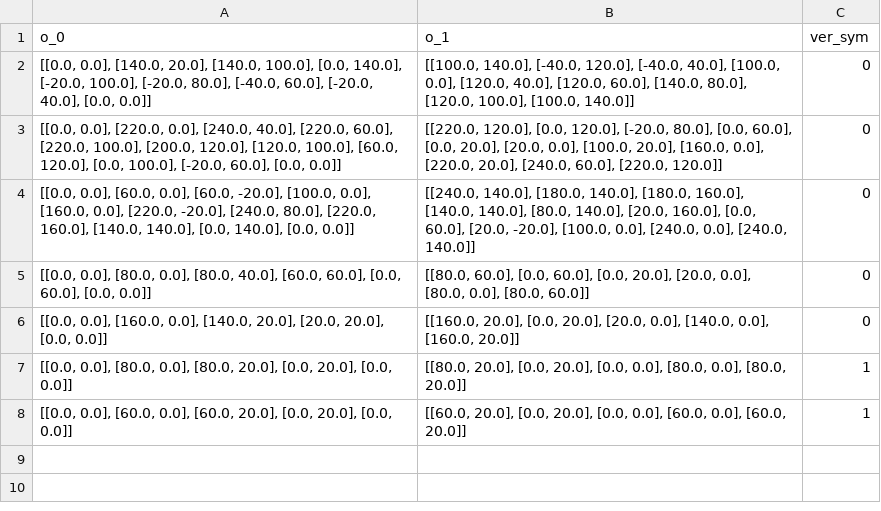
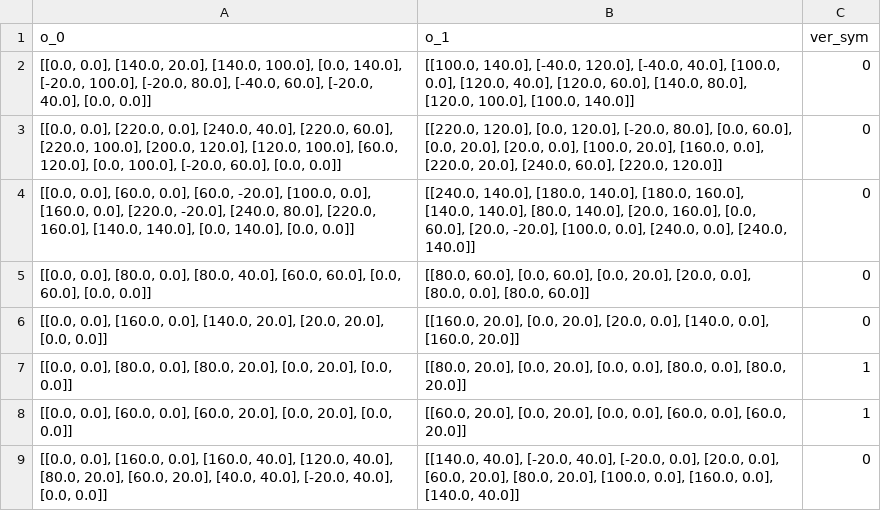
Before and after one commit to seanys/Packing-Algorithm, a CSV file: data/shirts_orientation.csv, drawn as a sheet; the diff names each change by its address in the sheet, - before the commit and + after, or states it on an @@ line.

```diff
--- a/data/shirts_orientation.csv
+++ b/data/shirts_orientation.csv
+row 9: [[0.0, 0.0], [160.0, 0.0], [160.0, 40.0], [120.0, 40.0], [80.0, 20.0], [60.0, 20.0], [40.0, 40.0], [-20.0, 40.0], [0.0, 0.0]] | [[140.0, 40.0], [-20.0, 40.0], [-20.0, 0.0], [20.0, 0.0], [60.0, 20.0], [80.0, 20.0], [100.0, 0.0], [160.0, 0.0], [140.0, 40.0]] | 0
```
Also changed, not shown: data/shirts.csv, record/lp_initial.csv, 8 other files.
